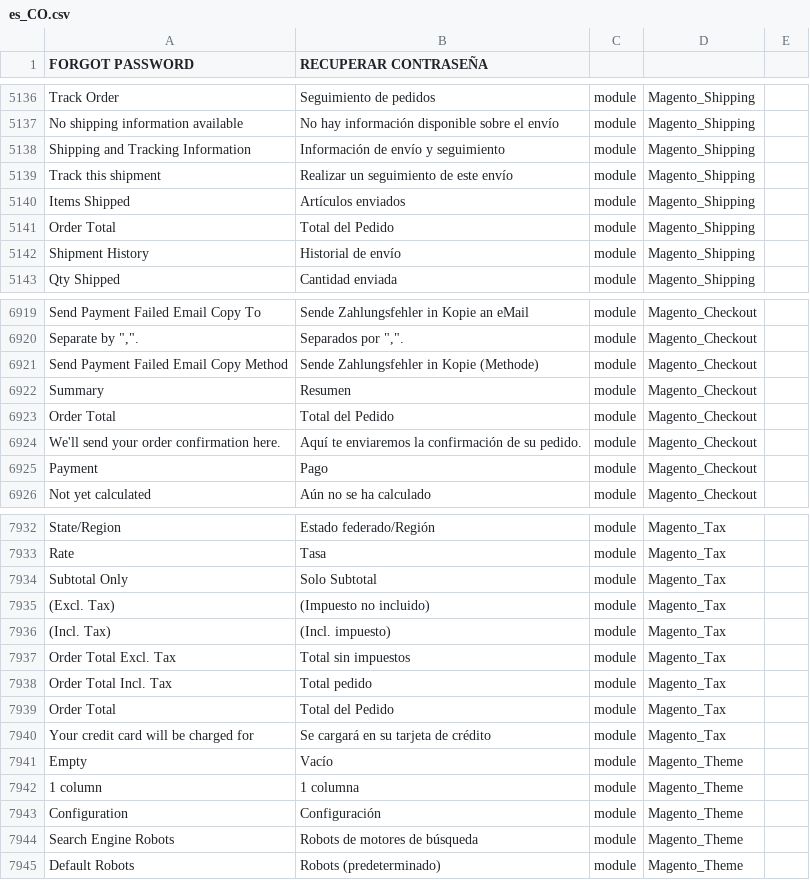
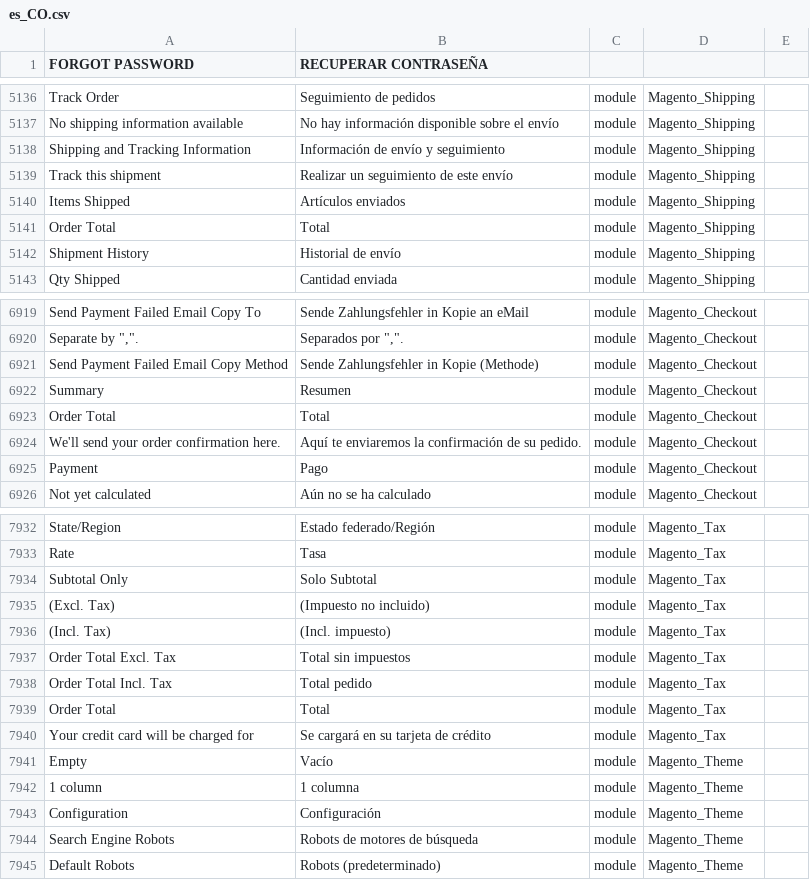
Before and after one commit to Ed-ward-Go/toscana, a CSV file: app/i18n/Aventi/es_co/es_CO.csv, drawn as a sheet; only a part is shown, gaps mark what is left out; the diff covers the shown part only; the diff names each change by its address in the sheet, - before the commit and + after, or states it on an @@ line.

```diff
--- a/app/i18n/Aventi/es_co/es_CO.csv
+++ b/app/i18n/Aventi/es_co/es_CO.csv
-B5141 (RECUPERAR CONTRASEÑA): Total del Pedido
+B5141 (RECUPERAR CONTRASEÑA): Total
-B6923 (RECUPERAR CONTRASEÑA): Total del Pedido
+B6923 (RECUPERAR CONTRASEÑA): Total
-B7939 (RECUPERAR CONTRASEÑA): Total del Pedido
+B7939 (RECUPERAR CONTRASEÑA): Total
```
Also changed, not shown: 5 edited cells elsewhere in this file, 4 other files.
